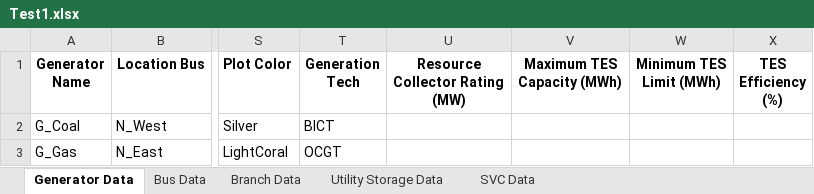
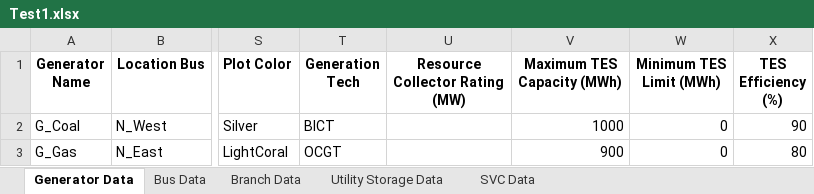
Before and after one commit to OriWang/JuMP-Julia, an Excel workbook: Test1.xlsx, sheet Generator Data, drawn as a sheet; only a part is shown, gaps mark what is left out; values as stored, in another font and other column widths than the file's, no borders; the diff names each change by its address in the sheet, - before the commit and + after, or states it on an @@ line.

Commit message:
if en_Type3 ... end

```diff
--- a/Test1.xlsx (sheet Generator Data)
+++ b/Test1.xlsx (sheet Generator Data)
-V2 (Maximum TES Capacity (MWh)): (empty)
+V2 (Maximum TES Capacity (MWh)): 1000
-W2:W3 (Minimum TES Limit (MWh)): (empty)
+W2:W3 (Minimum TES Limit (MWh)): 0
-X2 (TES Efficiency (%)): (empty)
+X2 (TES Efficiency (%)): 90
-V3 (Maximum TES Capacity (MWh)): (empty)
+V3 (Maximum TES Capacity (MWh)): 900
-X3 (TES Efficiency (%)): (empty)
+X3 (TES Efficiency (%)): 80
```
Also changed, not shown: 1 other file.
